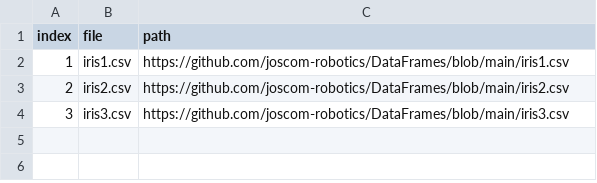
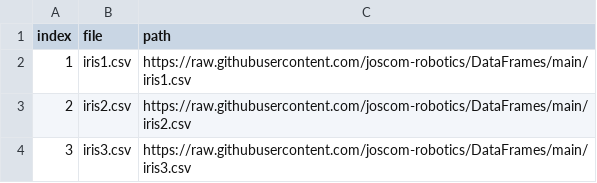
Before and after one commit to joscom-robotics/DataFrames, a CSV file: lista.csv, drawn as a sheet.

Commit message:
Update lista.csv

```diff
--- a/lista.csv
+++ b/lista.csv
@@ -1,4 +1,4 @@
 index,file,path
-1,iris1.csv,https://github.com/joscom-robotics/DataFrames/blob/main/iris1.csv
-2,iris2.csv,https://github.com/joscom-robotics/DataFrames/blob/main/iris2.csv
-3,iris3.csv,https://github.com/joscom-robotics/DataFrames/blob/main/iris3.csv
+1,iris1.csv,https://raw.githubusercontent.com/joscom-robotics/DataFrames/main/iris1.csv
+2,iris2.csv,https://raw.githubusercontent.com/joscom-robotics/DataFrames/main/iris2.csv
+3,iris3.csv,https://raw.githubusercontent.com/joscom-robotics/DataFrames/main/iris3.csv
```
